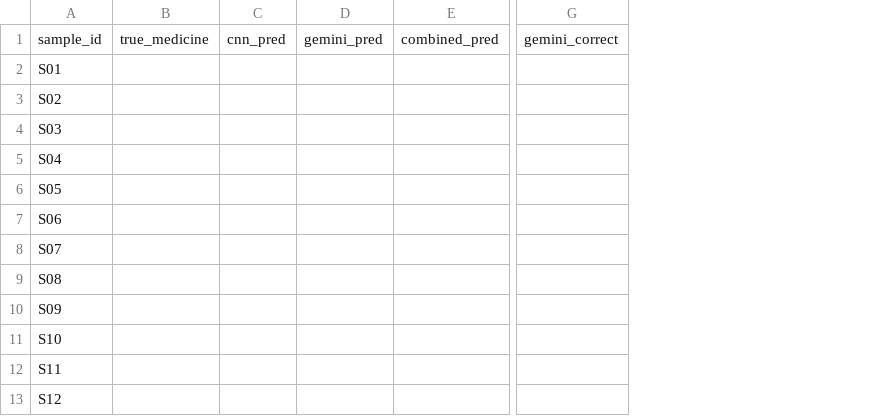
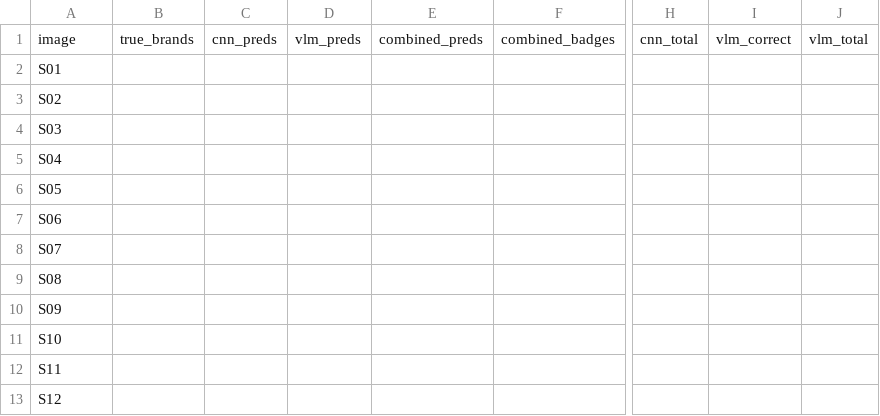
Before and after one commit to SJesan/RxBondhu, a CSV file: results/handwritten_test_log.csv, drawn as a sheet; only a part is shown, gaps mark what is left out; removed rows and columns are numbered as before the commit, all else as after; the diff covers the shown part only; the diff names each change by its address in the sheet, - before the commit and + after, or states it on an @@ line.

```diff
--- a/results/handwritten_test_log.csv
+++ b/results/handwritten_test_log.csv
-column B, row 1: true_medicine
-column C, row 1: cnn_pred
-column D, row 1: gemini_pred
-column E, row 1: combined_pred
+column B, row 1: true_brands
+column C, row 1: cnn_preds
+column D, row 1: vlm_preds
+column E, row 1: combined_preds
+column F, row 1: combined_badges
-column G, row 1: gemini_correct
+column H, row 1: cnn_total
+column I, row 1: vlm_correct
+column J, row 1: vlm_total
-A1: sample_id
+A1: image
```
Also changed, not shown: 7 added columns and 1 removed column elsewhere in this file, 6 other files.
